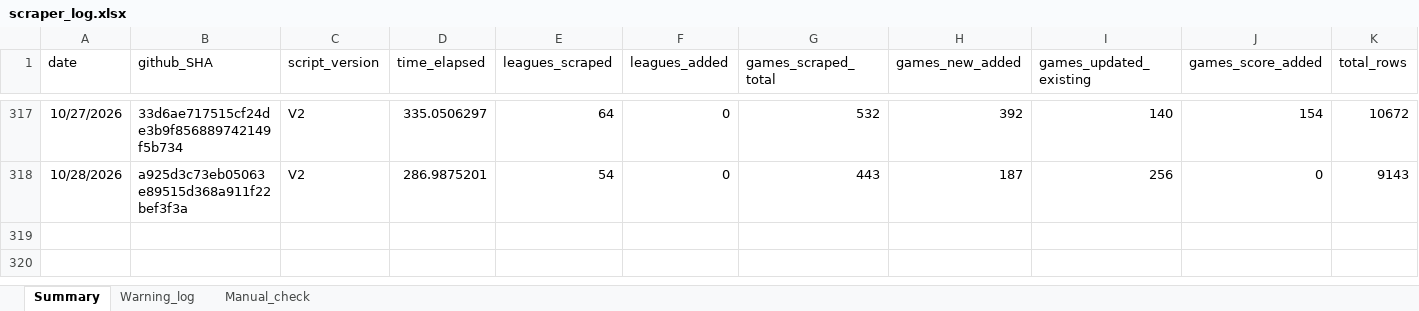
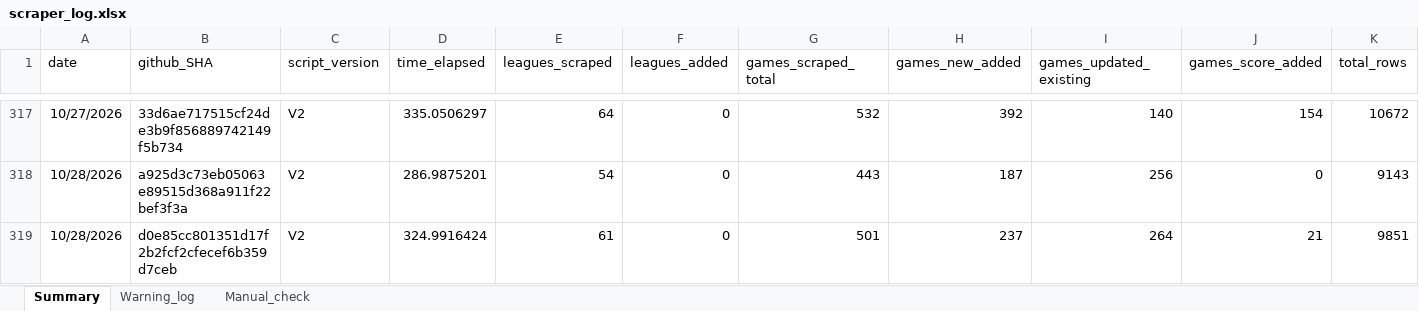
Before and after one commit to Auketas/football_betting, an Excel workbook: data/log/scraper_log.xlsx, sheet Summary, drawn as a sheet; only a part is shown, gaps mark what is left out; values as stored, in another font and other column widths than the file's, no borders; rows hold the shown columns only; the diff names each change by its address in the sheet, - before the commit and + after, or states it on an @@ line.

```diff
--- a/data/log/scraper_log.xlsx (sheet Summary)
+++ b/data/log/scraper_log.xlsx (sheet Summary)
+row 319: 10/28/2026 | d0e85cc801351d17f2b2fcf2cfecef6b359d7ceb | V2 | 324.9916424 | 61 | 0 | 501 | 237 | 264 | 21 | 9851
```
Also changed, not shown: 34 other files.
